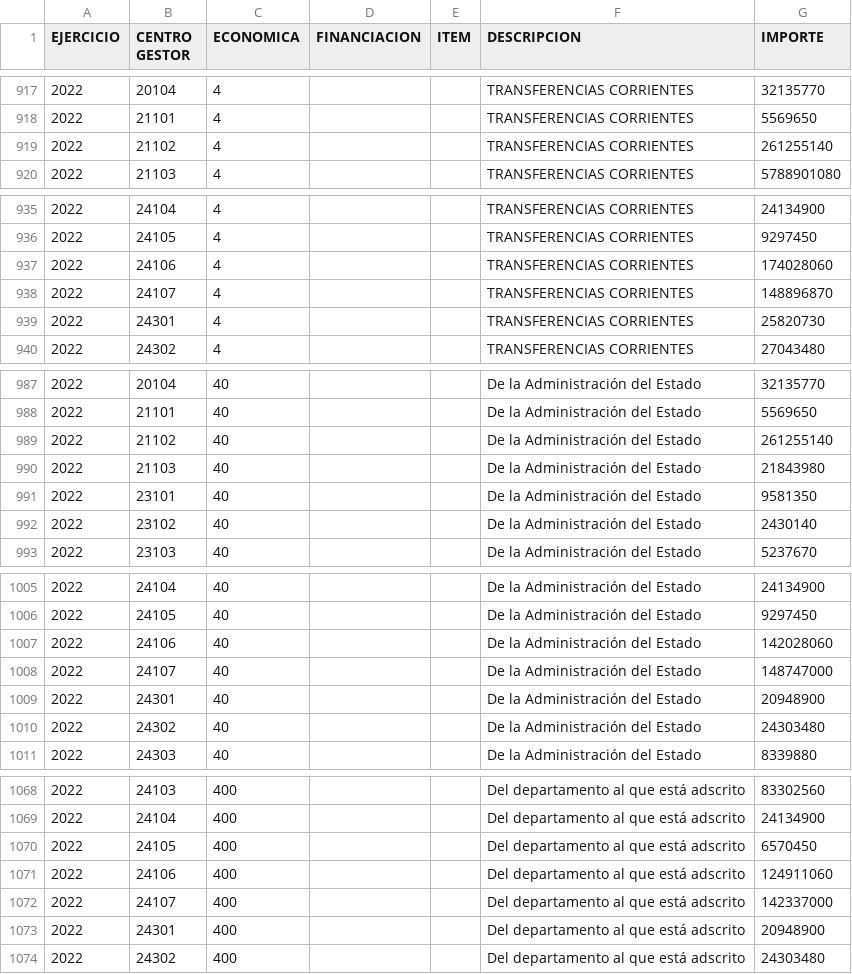
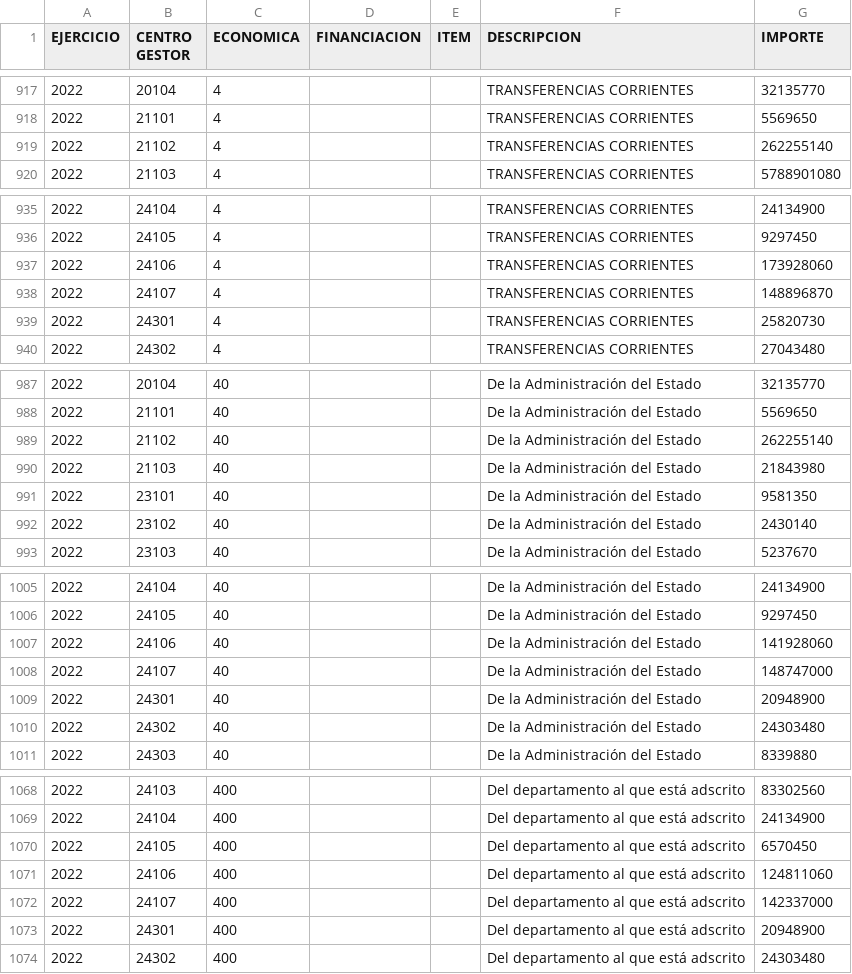
Before and after one commit to civio/presupuesto-pge, a CSV file: data/es/pais/2022/ingresos.csv, drawn as a sheet; only a part is shown, gaps mark what is left out; the diff covers the shown part only.

```diff
--- a/data/es/pais/2022/ingresos.csv
+++ b/data/es/pais/2022/ingresos.csv
@@ -918,3 +918,3 @@ EJERCICIO;CENTRO GESTOR;ECONOMICA;FINANCIACION;ITEM;DESCRIPCION;IMPORTE
 2022;21101;4;;;TRANSFERENCIAS CORRIENTES;5569650
-2022;21102;4;;;TRANSFERENCIAS CORRIENTES;261255140
+2022;21102;4;;;TRANSFERENCIAS CORRIENTES;262255140
 2022;21103;4;;;TRANSFERENCIAS CORRIENTES;5788901080
@@ -936,3 +936,3 @@ EJERCICIO;CENTRO GESTOR;ECONOMICA;FINANCIACION;ITEM;DESCRIPCION;IMPORTE
 2022;24105;4;;;TRANSFERENCIAS CORRIENTES;9297450
-2022;24106;4;;;TRANSFERENCIAS CORRIENTES;174028060
+2022;24106;4;;;TRANSFERENCIAS CORRIENTES;173928060
 2022;24107;4;;;TRANSFERENCIAS CORRIENTES;148896870
@@ -988,3 +988,3 @@ EJERCICIO;CENTRO GESTOR;ECONOMICA;FINANCIACION;ITEM;DESCRIPCION;IMPORTE
 2022;21101;40;;;De la Administración del Estado;5569650
-2022;21102;40;;;De la Administración del Estado;261255140
+2022;21102;40;;;De la Administración del Estado;262255140
 2022;21103;40;;;De la Administración del Estado;21843980
@@ -1006,3 +1006,3 @@ EJERCICIO;CENTRO GESTOR;ECONOMICA;FINANCIACION;ITEM;DESCRIPCION;IMPORTE
 2022;24105;40;;;De la Administración del Estado;9297450
-2022;24106;40;;;De la Administración del Estado;142028060
+2022;24106;40;;;De la Administración del Estado;141928060
 2022;24107;40;;;De la Administración del Estado;148747000
@@ -1070,3 +1070,3 @@ EJERCICIO;CENTRO GESTOR;ECONOMICA;FINANCIACION;ITEM;DESCRIPCION;IMPORTE
 2022;24105;400;;;Del departamento al que está adscrito;6570450
-2022;24106;400;;;Del departamento al que está adscrito;124911060
+2022;24106;400;;;Del departamento al que está adscrito;124811060
 2022;24107;400;;;Del departamento al que está adscrito;142337000
```
Also changed, not shown: 2 added rows and 13 edited cells elsewhere in this file, data/es/pais/2022/estructura_economica.csv, 3 other files.
